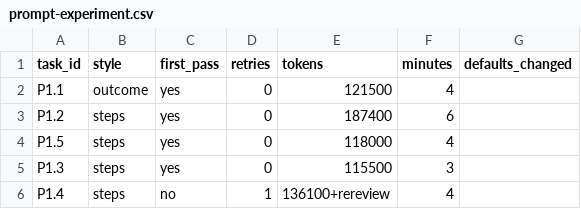
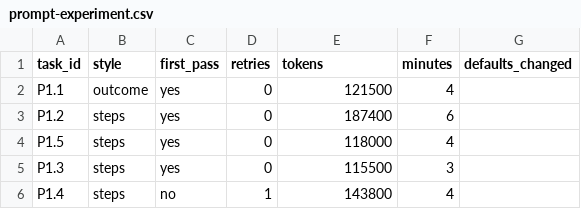
Before and after one commit to mahilmanoharan/tells, a CSV file: prompt-experiment.csv, drawn as a sheet.

Commit message:
GD: Phase 1 answers; add Phase 2 task cards

```diff
--- a/prompt-experiment.csv
+++ b/prompt-experiment.csv
@@ -5,2 +5,2 @@ P1.5,steps,yes,0,118000,4,
 P1.3,steps,yes,0,115500,3,
-P1.4,steps,no,1,136100+rereview,4,
+P1.4,steps,no,1,143800,4,
```
Also changed, not shown: 9 other files.
